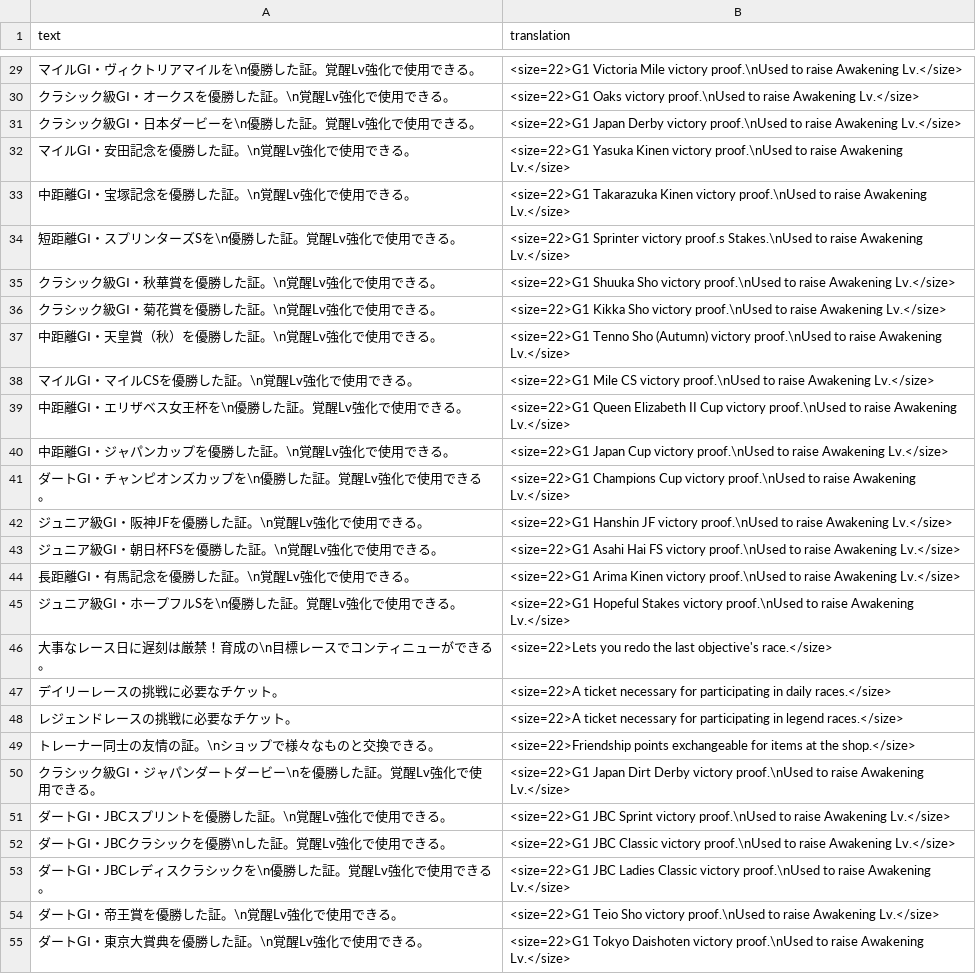
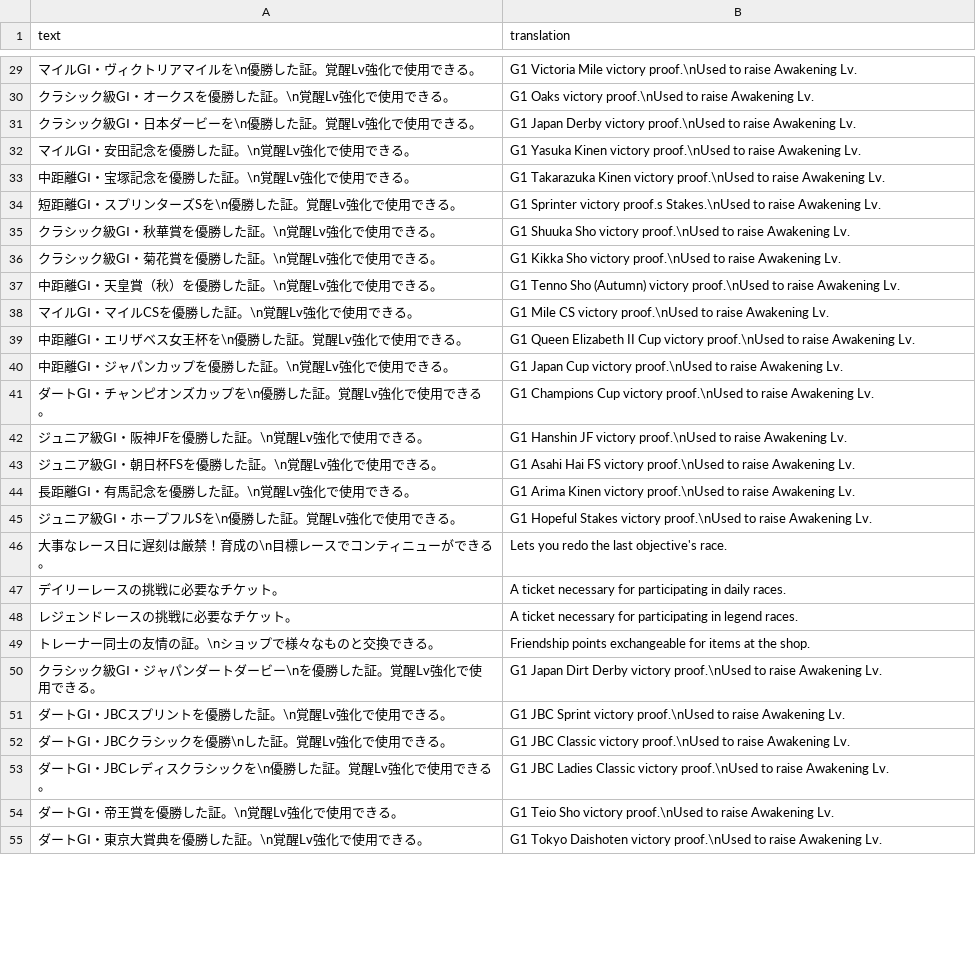
Before and after one commit to FabulousCupcake/umamusume-db-translate, a CSV file: src/data/item-desc.csv, drawn as a sheet; only a part is shown, gaps mark what is left out; the diff covers the shown part only.

```diff
--- a/src/data/item-desc.csv
+++ b/src/data/item-desc.csv
@@ -29,27 +29,27 @@
-"マイルGⅠ・ヴィクトリアマイルを\n優勝した証。覚醒Lv強化で使用できる。","<size=22>G1 Victoria Mile victory proof.\nUsed to raise Awakening Lv.</size>"
-"クラシック級GⅠ・オークスを優勝した証。\n覚醒Lv強化で使用できる。","<size=22>G1 Oaks victory proof.\nUsed to raise Awakening Lv.</size>"
-"クラシック級GⅠ・日本ダービーを\n優勝した証。覚醒Lv強化で使用できる。","<size=22>G1 Japan Derby victory proof.\nUsed to raise Awakening Lv.</size>"
-"マイルGⅠ・安田記念を優勝した証。\n覚醒Lv強化で使用できる。","<size=22>G1 Yasuka Kinen victory proof.\nUsed to raise Awakening Lv.</size>"
-"中距離GⅠ・宝塚記念を優勝した証。\n覚醒Lv強化で使用できる。","<size=22>G1 Takarazuka Kinen victory proof.\nUsed to raise Awakening Lv.</size>"
-"短距離GⅠ・スプリンターズSを\n優勝した証。覚醒Lv強化で使用できる。","<size=22>G1 Sprinter victory proof.s Stakes.\nUsed to raise Awakening Lv.</size>"
-"クラシック級GⅠ・秋華賞を優勝した証。\n覚醒Lv強化で使用できる。","<size=22>G1 Shuuka Sho victory proof.\nUsed to raise Awakening Lv.</size>"
-"クラシック級GⅠ・菊花賞を優勝した証。\n覚醒Lv強化で使用できる。","<size=22>G1 Kikka Sho victory proof.\nUsed to raise Awakening Lv.</size>"
-"中距離GⅠ・天皇賞（秋）を優勝した証。\n覚醒Lv強化で使用できる。","<size=22>G1 Tenno Sho (Autumn) victory proof.\nUsed to raise Awakening Lv.</size>"
-"マイルGⅠ・マイルCSを優勝した証。\n覚醒Lv強化で使用できる。","<size=22>G1 Mile CS victory proof.\nUsed to raise Awakening Lv.</size>"
-"中距離GⅠ・エリザベス女王杯を\n優勝した証。覚醒Lv強化で使用できる。","<size=22>G1 Queen Elizabeth II Cup victory proof.\nUsed to raise Awakening Lv.</size>"
-"中距離GⅠ・ジャパンカップを優勝した証。\n覚醒Lv強化で使用できる。","<size=22>G1 Japan Cup victory proof.\nUsed to raise Awakening Lv.</size>"
-"ダートGⅠ・チャンピオンズカップを\n優勝した証。覚醒Lv強化で使用できる。","<size=22>G1 Champions Cup victory proof.\nUsed to raise Awakening Lv.</size>"
-"ジュニア級GⅠ・阪神JFを優勝した証。\n覚醒Lv強化で使用できる。","<size=22>G1 Hanshin JF victory proof.\nUsed to raise Awakening Lv.</size>"
-"ジュニア級GⅠ・朝日杯FSを優勝した証。\n覚醒Lv強化で使用できる。","<size=22>G1 Asahi Hai FS victory proof.\nUsed to raise Awakening Lv.</size>"
-"長距離GⅠ・有馬記念を優勝した証。\n覚醒Lv強化で使用できる。","<size=22>G1 Arima Kinen victory proof.\nUsed to raise Awakening Lv.</size>"
-"ジュニア級GⅠ・ホープフルSを\n優勝した証。覚醒Lv強化で使用できる。","<size=22>G1 Hopeful Stakes victory proof.\nUsed to raise Awakening Lv.</size>"
-"大事なレース日に遅刻は厳禁！育成の\n目標レースでコンティニューができる。","<size=22>Lets you redo the last objective's race.</size>"
-"デイリーレースの挑戦に必要なチケット。","<size=22>A ticket necessary for participating in daily races.</size>"
-"レジェンドレースの挑戦に必要なチケット。","<size=22>A ticket necessary for participating in legend races.</size>"
-"トレーナー同士の友情の証。\nショップで様々なものと交換できる。","<size=22>Friendship points exchangeable for items at the shop.</size>"
-"クラシック級GⅠ・ジャパンダートダービー\nを優勝した証。覚醒Lv強化で使用できる。","<size=22>G1 Japan Dirt Derby victory proof.\nUsed to raise Awakening Lv.</size>"
-"ダートGⅠ・JBCスプリントを優勝した証。\n覚醒Lv強化で使用できる。","<size=22>G1 JBC Sprint victory proof.\nUsed to raise Awakening Lv.</size>"
-"ダートGⅠ・JBCクラシックを優勝\nした証。覚醒Lv強化で使用できる。","<size=22>G1 JBC Classic victory proof.\nUsed to raise Awakening Lv.</size>"
-"ダートGⅠ・JBCレディスクラシックを\n優勝した証。覚醒Lv強化で使用できる。","<size=22>G1 JBC Ladies Classic victory proof.\nUsed to raise Awakening Lv.</size>"
-"ダートGⅠ・帝王賞を優勝した証。\n覚醒Lv強化で使用できる。","<size=22>G1 Teio Sho victory proof.\nUsed to raise Awakening Lv.</size>"
-"ダートGⅠ・東京大賞典を優勝した証。\n覚醒Lv強化で使用できる。","<size=22>G1 Tokyo Daishoten victory proof.\nUsed to raise Awakening Lv.</size>"
+"マイルGⅠ・ヴィクトリアマイルを\n優勝した証。覚醒Lv強化で使用できる。","G1 Victoria Mile victory proof.\nUsed to raise Awakening Lv."
+"クラシック級GⅠ・オークスを優勝した証。\n覚醒Lv強化で使用できる。","G1 Oaks victory proof.\nUsed to raise Awakening Lv."
+"クラシック級GⅠ・日本ダービーを\n優勝した証。覚醒Lv強化で使用できる。","G1 Japan Derby victory proof.\nUsed to raise Awakening Lv."
+"マイルGⅠ・安田記念を優勝した証。\n覚醒Lv強化で使用できる。","G1 Yasuka Kinen victory proof.\nUsed to raise Awakening Lv."
+"中距離GⅠ・宝塚記念を優勝した証。\n覚醒Lv強化で使用できる。","G1 Takarazuka Kinen victory proof.\nUsed to raise Awakening Lv."
+"短距離GⅠ・スプリンターズSを\n優勝した証。覚醒Lv強化で使用できる。","G1 Sprinter victory proof.s Stakes.\nUsed to raise Awakening Lv."
+"クラシック級GⅠ・秋華賞を優勝した証。\n覚醒Lv強化で使用できる。","G1 Shuuka Sho victory proof.\nUsed to raise Awakening Lv."
+"クラシック級GⅠ・菊花賞を優勝した証。\n覚醒Lv強化で使用できる。","G1 Kikka Sho victory proof.\nUsed to raise Awakening Lv."
+"中距離GⅠ・天皇賞（秋）を優勝した証。\n覚醒Lv強化で使用できる。","G1 Tenno Sho (Autumn) victory proof.\nUsed to raise Awakening Lv."
+"マイルGⅠ・マイルCSを優勝した証。\n覚醒Lv強化で使用できる。","G1 Mile CS victory proof.\nUsed to raise Awakening Lv."
+"中距離GⅠ・エリザベス女王杯を\n優勝した証。覚醒Lv強化で使用できる。","G1 Queen Elizabeth II Cup victory proof.\nUsed to raise Awakening Lv."
+"中距離GⅠ・ジャパンカップを優勝した証。\n覚醒Lv強化で使用できる。","G1 Japan Cup victory proof.\nUsed to raise Awakening Lv."
+"ダートGⅠ・チャンピオンズカップを\n優勝した証。覚醒Lv強化で使用できる。","G1 Champions Cup victory proof.\nUsed to raise Awakening Lv."
+"ジュニア級GⅠ・阪神JFを優勝した証。\n覚醒Lv強化で使用できる。","G1 Hanshin JF victory proof.\nUsed to raise Awakening Lv."
+"ジュニア級GⅠ・朝日杯FSを優勝した証。\n覚醒Lv強化で使用できる。","G1 Asahi Hai FS victory proof.\nUsed to raise Awakening Lv."
+"長距離GⅠ・有馬記念を優勝した証。\n覚醒Lv強化で使用できる。","G1 Arima Kinen victory proof.\nUsed to raise Awakening Lv."
+"ジュニア級GⅠ・ホープフルSを\n優勝した証。覚醒Lv強化で使用できる。","G1 Hopeful Stakes victory proof.\nUsed to raise Awakening Lv."
+"大事なレース日に遅刻は厳禁！育成の\n目標レースでコンティニューができる。","Lets you redo the last objective's race."
+"デイリーレースの挑戦に必要なチケット。","A ticket necessary for participating in daily races."
+"レジェンドレースの挑戦に必要なチケット。","A ticket necessary for participating in legend races."
+"トレーナー同士の友情の証。\nショップで様々なものと交換できる。","Friendship points exchangeable for items at the shop."
+"クラシック級GⅠ・ジャパンダートダービー\nを優勝した証。覚醒Lv強化で使用できる。","G1 Japan Dirt Derby victory proof.\nUsed to raise Awakening Lv."
+"ダートGⅠ・JBCスプリントを優勝した証。\n覚醒Lv強化で使用できる。","G1 JBC Sprint victory proof.\nUsed to raise Awakening Lv."
+"ダートGⅠ・JBCクラシックを優勝\nした証。覚醒Lv強化で使用できる。","G1 JBC Classic victory proof.\nUsed to raise Awakening Lv."
+"ダートGⅠ・JBCレディスクラシックを\n優勝した証。覚醒Lv強化で使用できる。","G1 JBC Ladies Classic victory proof.\nUsed to raise Awakening Lv."
+"ダートGⅠ・帝王賞を優勝した証。\n覚醒Lv強化で使用できる。","G1 Teio Sho victory proof.\nUsed to raise Awakening Lv."
+"ダートGⅠ・東京大賞典を優勝した証。\n覚醒Lv強化で使用できる。","G1 Tokyo Daishoten victory proof.\nUsed to raise Awakening Lv."
```
Also changed, not shown: 47 edited cells elsewhere in this file, src/data/uma-title.csv, 1 other file.
